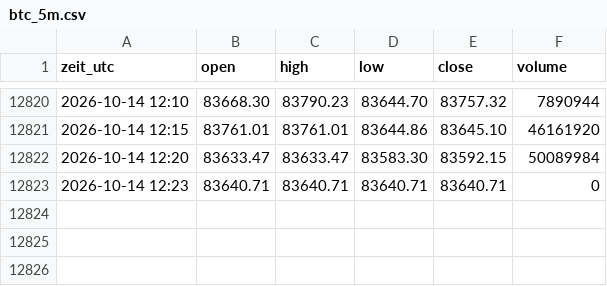
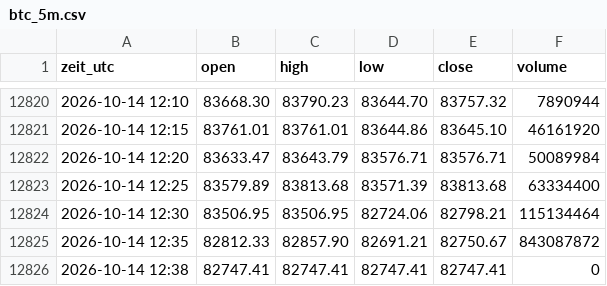
Before and after one commit to salobig575-coder/nq-daten, a CSV file: data/btc_5m.csv, drawn as a sheet; only a part is shown, gaps mark what is left out.

```diff
--- a/data/btc_5m.csv
+++ b/data/btc_5m.csv
@@ -12821,3 +12821,6 @@ zeit_utc,open,high,low,close,volume
 2026-10-14 12:15,83761.01,83761.01,83644.86,83645.10,46161920
-2026-10-14 12:20,83633.47,83633.47,83583.30,83592.15,50089984
-2026-10-14 12:23,83640.71,83640.71,83640.71,83640.71,0
+2026-10-14 12:20,83633.47,83643.79,83576.71,83576.71,50089984
+2026-10-14 12:25,83579.89,83813.68,83571.39,83813.68,63334400
+2026-10-14 12:30,83506.95,83506.95,82724.06,82798.21,115134464
+2026-10-14 12:35,82812.33,82857.90,82691.21,82750.67,843087872
+2026-10-14 12:38,82747.41,82747.41,82747.41,82747.41,0
```
Also changed, not shown: data/btc_15m.csv, data/btc_30m.csv, 22 other files.
